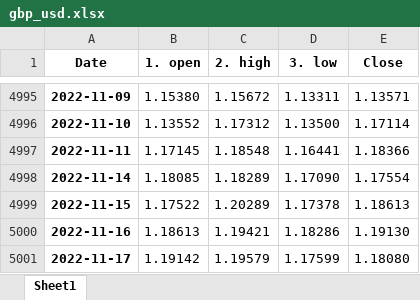
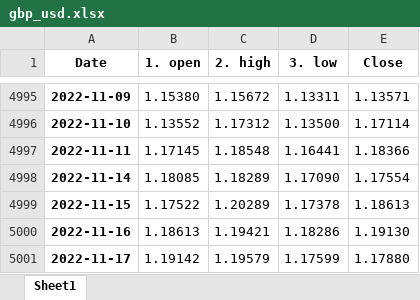
Before and after one commit to pportocarrero/Macrofinancial-dashboard, an Excel workbook: mercados/gbp_usd.xlsx, sheet Sheet1, drawn as a sheet; only a part is shown, gaps mark what is left out; values as stored, in another font and other column widths than the file's, no borders; the diff names each change by its address in the sheet, - before the commit and + after, or states it on an @@ line.

```diff
--- a/mercados/gbp_usd.xlsx (sheet Sheet1)
+++ b/mercados/gbp_usd.xlsx (sheet Sheet1)
-E5001 (Close): 1.18080
+E5001 (Close): 1.17880
```
Also changed, not shown: mercados/eur_usd.xlsx, mercados/usd_pen.xlsx, 20 other files.
